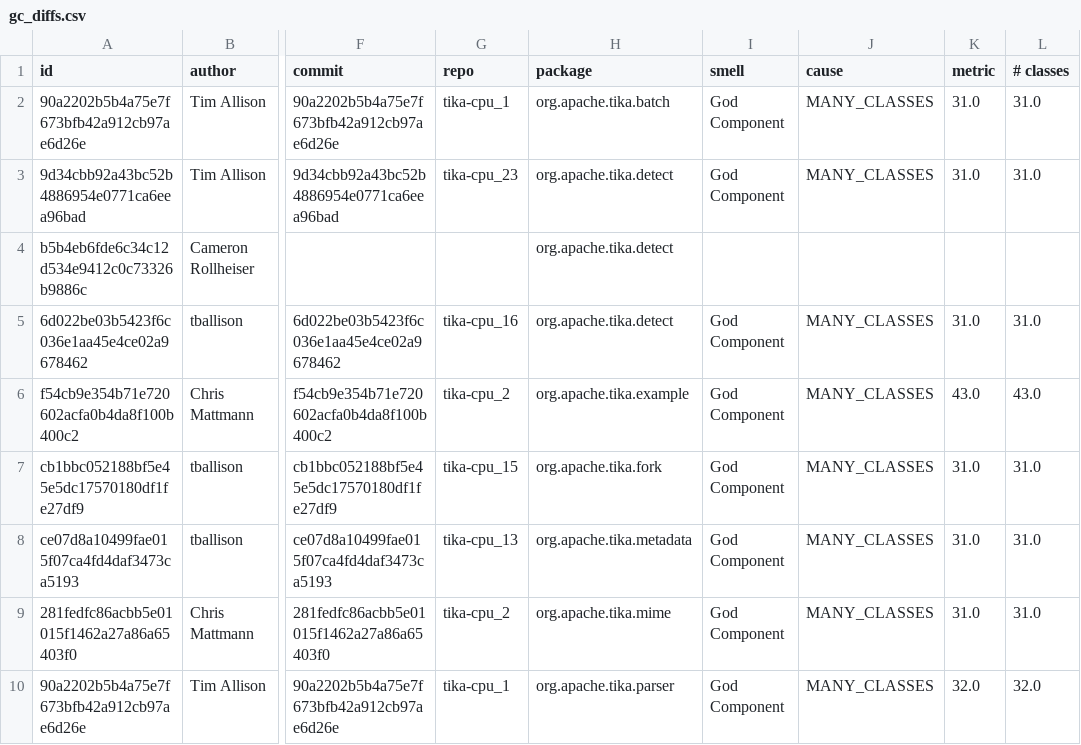
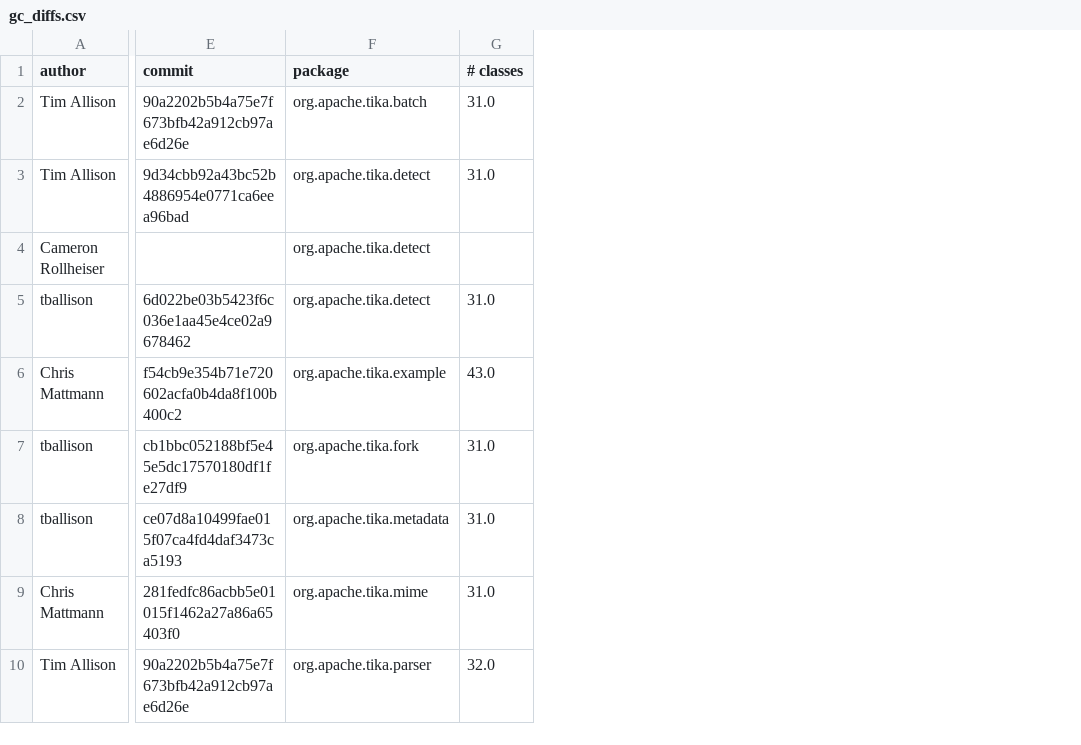
Before and after one commit to dunnkers/god-components, a CSV file: output/gc_diffs.csv, drawn as a sheet; only a part is shown, gaps mark what is left out; the diff names each change by its address in the sheet, - before the commit and + after, or states it on an @@ line.

Commit message:
Remove some columns from data

```diff
--- a/output/gc_diffs.csv
+++ b/output/gc_diffs.csv
-column A (id), rows 2-10: 90a2202b5b4a75e7f673bfb42a912cb97ae6d26e | 9d34cbb92a43bc52b4886954e0771ca6eea96bad | b5b4eb6fde6c34c12d534e9412c0c73326b9886c | 6d022be03b5423f6c036e1aa45e4ce02a9678462 | f54cb9e354b71e720602acfa0b4da8f100b400c2 | cb1bbc052188bf5e45e5dc17570180df1fe27df9 | ce07d8a10499fae015f07ca4fd4daf3473ca5193 | 281fedfc86acbb5e01015f1462a27a86a65403f0 | 90a2202b5b4a75e7f673bfb42a912cb97ae6d26e
-column G (repo), rows 2-10: tika-cpu_1 | tika-cpu_23 |  | tika-cpu_16 | tika-cpu_2 | tika-cpu_15 | tika-cpu_13 | tika-cpu_2 | tika-cpu_1
-column I (smell), rows 2-10: God Component | God Component |  | God Component | God Component | God Component | God Component | God Component | God Component
-column J (cause), rows 2-10: MANY_CLASSES | MANY_CLASSES |  | MANY_CLASSES | MANY_CLASSES | MANY_CLASSES | MANY_CLASSES | MANY_CLASSES | MANY_CLASSES
-column K (metric), rows 2-10: 31.0 | 31.0 |  | 31.0 | 43.0 | 31.0 | 31.0 | 31.0 | 32.0
```
Also changed, not shown: 2 other files.
